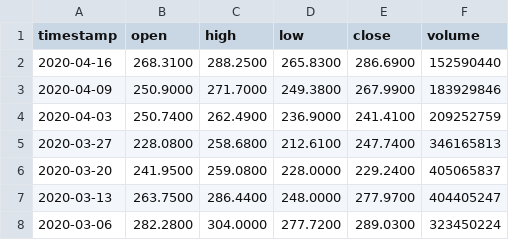
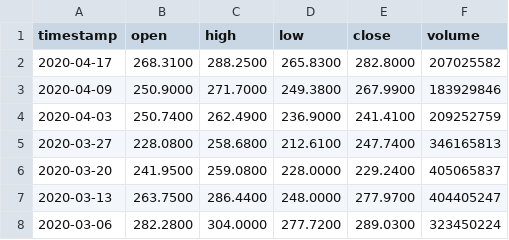
Before and after one commit to AirVan21/EasyStocks, a CSV file: static/data/alphavantage/AAPL.csv, drawn as a sheet; only a part is shown.

```diff
--- a/static/data/alphavantage/AAPL.csv
+++ b/static/data/alphavantage/AAPL.csv
@@ -1,3 +1,3 @@
 timestamp,open,high,low,close,volume
-2020-04-16,268.3100,288.2500,265.8300,286.6900,152590440
+2020-04-17,268.3100,288.2500,265.8300,282.8000,207025582
 2020-04-09,250.9000,271.7000,249.3800,267.9900,183929846
```
Also changed, not shown: static/data/alphavantage/FB.csv, static/data/alphavantage/GOOGL.csv, 15 other files.
